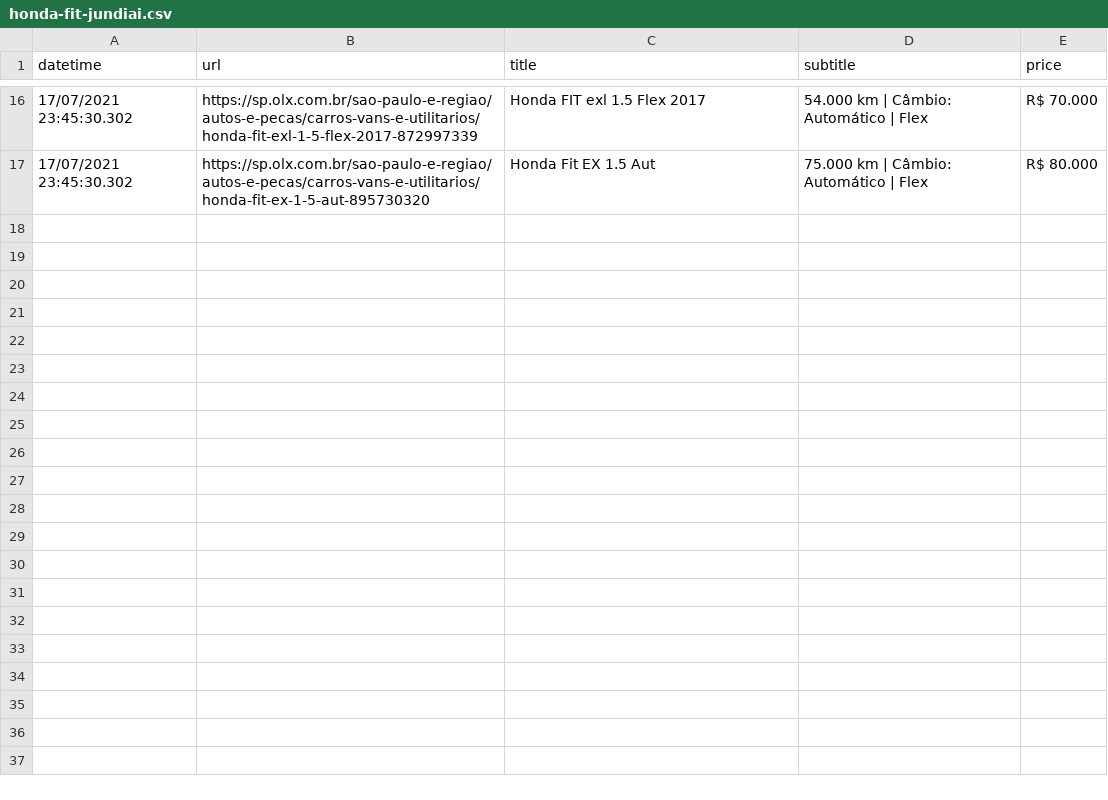
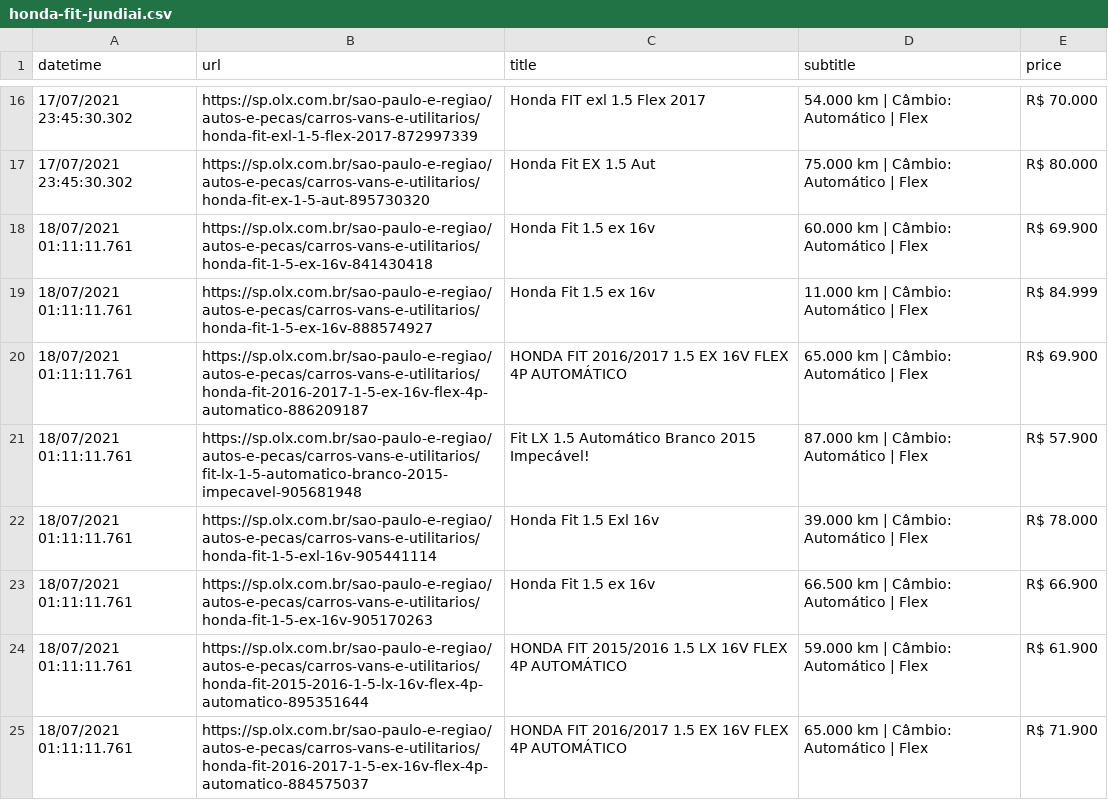
Before and after one commit to diogoalves/gitscraping-olx, a CSV file: honda-fit-jundiai.csv, drawn as a sheet; only a part is shown, gaps mark what is left out; the diff covers the shown part only.

Commit message:
Flat: latest data (2021-07-18T01:11:12.378Z) {   "date": "2021-07-18T01:11:12.378Z",   "files": [     {       "name": "honda-fit-jundiai.csv",       "deltaBytes": 3744,       "source": "https://sp.olx.com.br/sao-paulo-e-regiao/regiao-de-jundiai/autos-e-pecas/carros-vans-e-utilitarios/honda/fit?gb=2&rs=33"     }   ] }

```diff
--- a/honda-fit-jundiai.csv
+++ b/honda-fit-jundiai.csv
@@ -17 +17,9 @@ datetime,url,title,subtitle,price
 17/07/2021 23:45:30.302,https://sp.olx.com.br/sao-paulo-e-regiao/autos-e-pecas/carros-vans-e-utilitarios/honda-fit-ex-1-5-aut-895730320,Honda Fit EX 1.5 Aut,75.000 km | Câmbio: Automático | Flex,R$ 80.000
+18/07/2021 01:11:11.761,https://sp.olx.com.br/sao-paulo-e-regiao/autos-e-pecas/carros-vans-e-utilitarios/honda-fit-1-5-ex-16v-841430418,Honda Fit 1.5 ex 16v,60.000 km | Câmbio: Automático | Flex,R$ 69.900
+18/07/2021 01:11:11.761,https://sp.olx.com.br/sao-paulo-e-regiao/autos-e-pecas/carros-vans-e-utilitarios/honda-fit-1-5-ex-16v-888574927,Honda Fit 1.5 ex 16v,11.000 km | Câmbio: Automático | Flex,R$ 84.999
+18/07/2021 01:11:11.761,https://sp.olx.com.br/sao-paulo-e-regiao/autos-e-pecas/carros-vans-e-utilitarios/honda-fit-2016-2017-1-5-ex-16v-flex-4p-automatico-886209187,HONDA FIT 2016/2017 1.5 EX 16V FLEX 4P AUTOMÁTICO,65.000 km | Câmbio: Automático | Flex,R$ 69.900
+18/07/2021 01:11:11.761,https://sp.olx.com.br/sao-paulo-e-regiao/autos-e-pecas/carros-vans-e-utilitarios/fit-lx-1-5-automatico-branco-2015-impecavel-905681948,Fit LX 1.5  Automático Branco 2015 Impecável!,87.000 km | Câmbio: Automático | Flex,R$ 57.900
+18/07/2021 01:11:11.761,https://sp.olx.com.br/sao-paulo-e-regiao/autos-e-pecas/carros-vans-e-utilitarios/honda-fit-1-5-exl-16v-905441114,Honda Fit 1.5 Exl 16v,39.000 km | Câmbio: Automático | Flex,R$ 78.000
+18/07/2021 01:11:11.761,https://sp.olx.com.br/sao-paulo-e-regiao/autos-e-pecas/carros-vans-e-utilitarios/honda-fit-1-5-ex-16v-905170263,Honda Fit 1.5 ex 16v,66.500 km | Câmbio: Automático | Flex,R$ 66.900
+18/07/2021 01:11:11.761,https://sp.olx.com.br/sao-paulo-e-regiao/autos-e-pecas/carros-vans-e-utilitarios/honda-fit-2015-2016-1-5-lx-16v-flex-4p-automatico-895351644,HONDA FIT 2015/2016 1.5 LX 16V FLEX 4P AUTOMÁTICO,59.000 km | Câmbio: Automático | Flex,R$ 61.900
+18/07/2021 01:11:11.761,https://sp.olx.com.br/sao-paulo-e-regiao/autos-e-pecas/carros-vans-e-utilitarios/honda-fit-2016-2017-1-5-ex-16v-flex-4p-automatico-884575037,HONDA FIT 2016/2017 1.5 EX 16V FLEX 4P AUTOMÁTICO,65.000 km | Câmbio: Automático | Flex,R$ 71.900
```
Also changed, not shown: 8 added rows elsewhere in this file.
